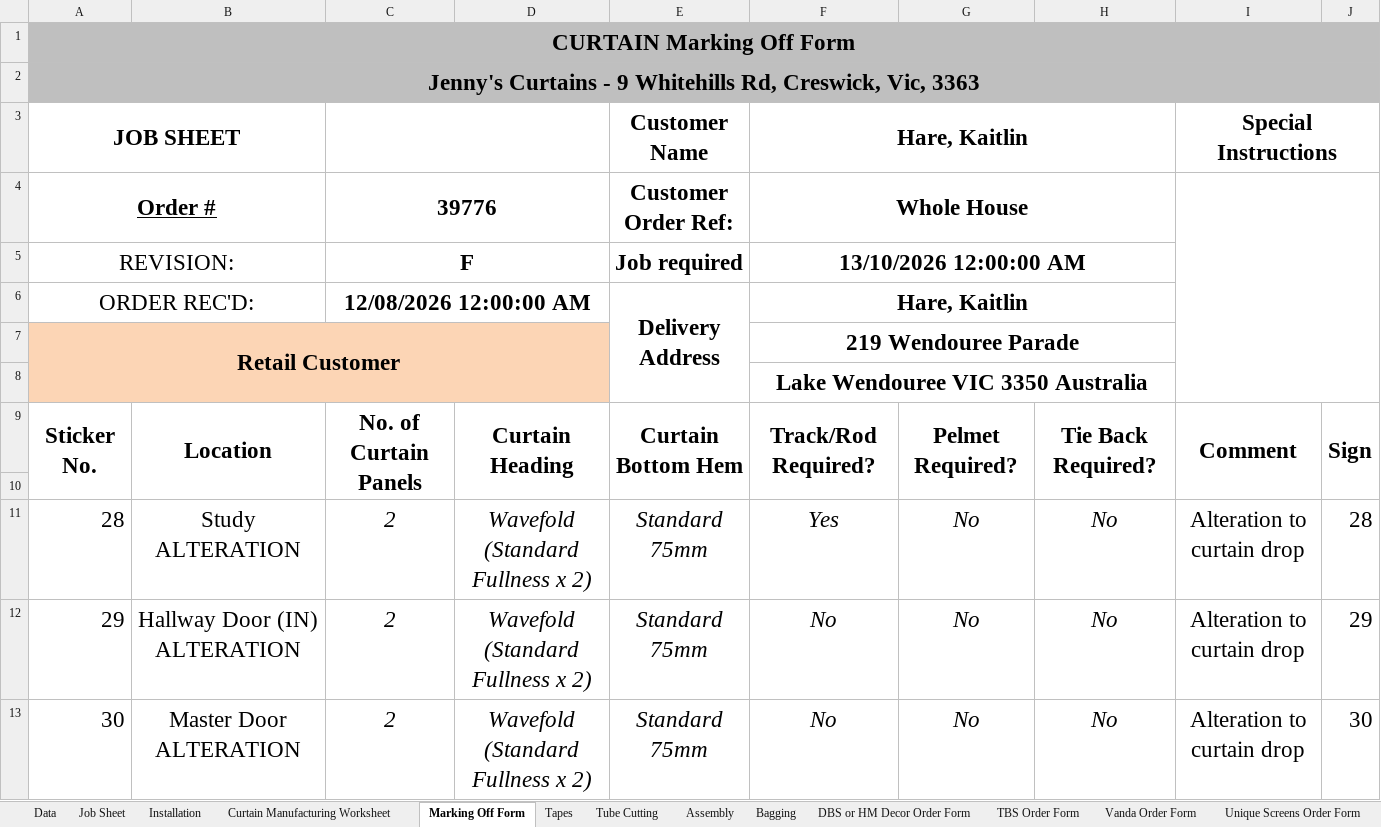
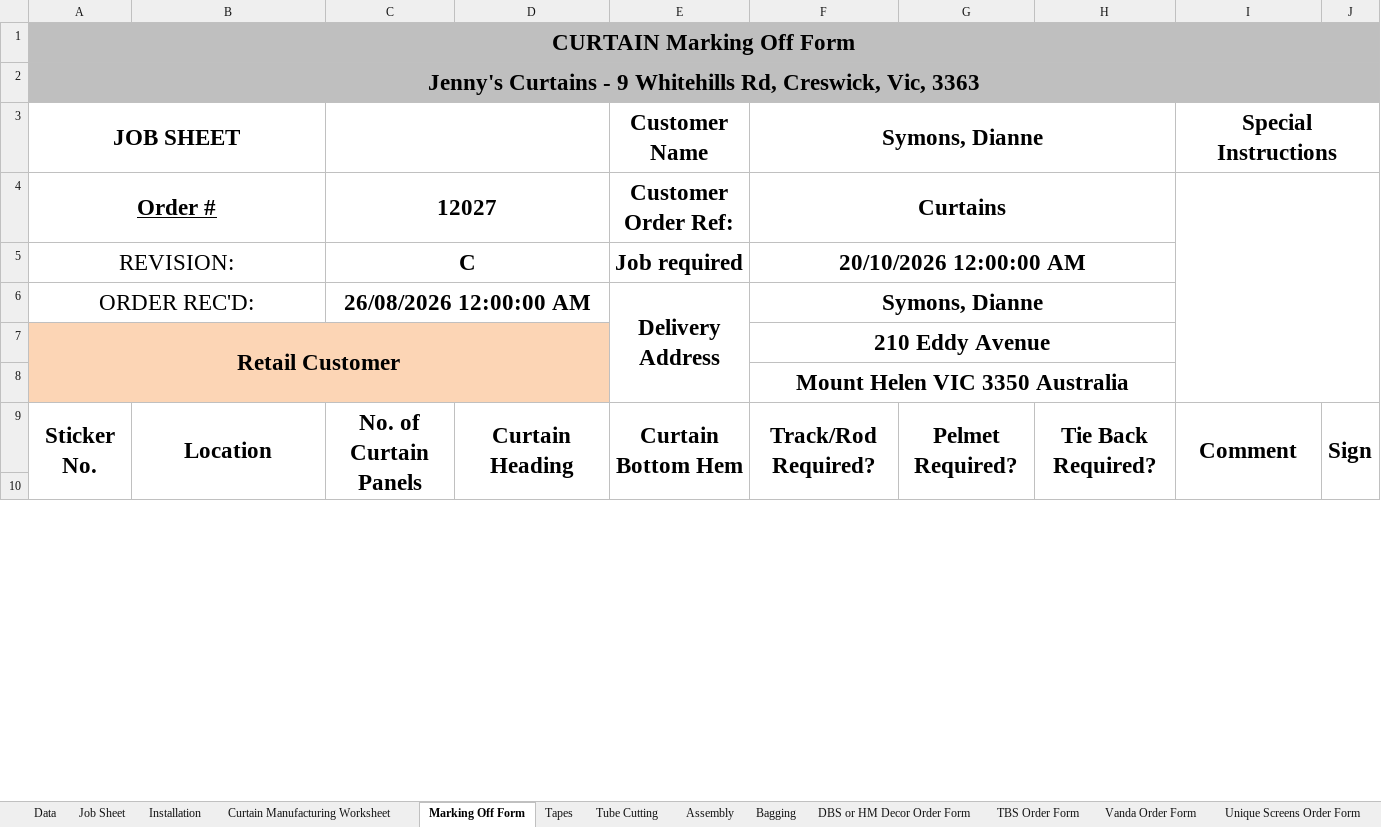
Before and after one commit to markromanosdbs/reporting-tool, an Excel workbook: backend/templates/CurtainTracks_CURT_Template.xlsm, sheet Marking Off Form, drawn as a sheet; only a part is shown; values as stored, in another font and other column widths than the file's, no borders; conditional formats not drawn; removed rows and columns are numbered as before the commit, all else as after; the diff covers the shown part only; the diff names each change by its address in the sheet, - before the commit and + after, or states it on an @@ line.

```diff
--- a/backend/templates/CurtainTracks_CURT_Template.xlsm (sheet Marking Off Form)
+++ b/backend/templates/CurtainTracks_CURT_Template.xlsm (sheet Marking Off Form)
-F3: Hare, Kaitlin
+F3: Symons, Dianne
-C4: 39776
+C4: 12027
-F4 (Symons, Dianne): Whole House
+F4 (Symons, Dianne): Curtains
-C5: F
+C5: C
-F5 (Symons, Dianne): 13/10/2026 12:00:00 AM
+F5 (Symons, Dianne): 20/10/2026 12:00:00 AM
-C6: 12/08/2026 12:00:00 AM
+C6: 26/08/2026 12:00:00 AM
-F6 (Symons, Dianne): Hare, Kaitlin
+F6 (Symons, Dianne): Symons, Dianne
-F7 (Symons, Dianne): 219 Wendouree Parade
+F7 (Symons, Dianne): 210 Eddy Avenue
-F8 (Symons, Dianne): Lake Wendouree VIC 3350 Australia
+F8 (Symons, Dianne): Mount Helen VIC 3350 Australia
-row 11: 28 | Study ALTERATION | 2 | Wavefold (Standard Fullness x 2) | Standard 75mm | Yes | No | No | Alteration to curtain drop | 28
-row 12: 29 | Hallway Door (IN) ALTERATION | 2 | Wavefold (Standard Fullness x 2) | Standard 75mm | No | No | No | Alteration to curtain drop | 29
-row 13: 30 | Master Door ALTERATION | 2 | Wavefold (Standard Fullness x 2) | Standard 75mm | No | No | No | Alteration to curtain drop | 30
```
Also changed, not shown: 1 added row and 9 removed rows elsewhere in this sheet, sheet Data, sheet Job Sheet, sheet Curtain Manufacturing Worksheet, sheet Labels, sheet Installation, sheet Components, 10 more sheets, formulas that keep their value.
